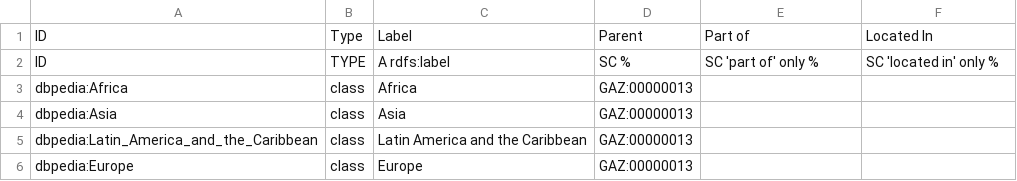
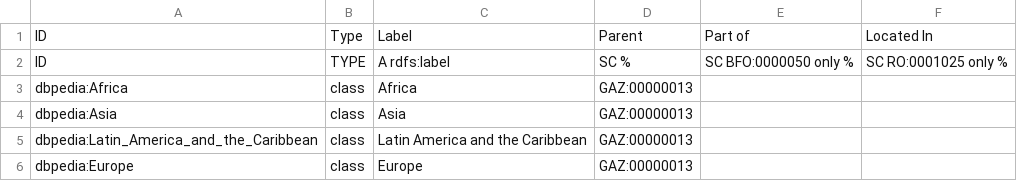
Before and after one commit to EBISPOT/hancestro, a CSV file: src/templates/dbpedia_geography.csv, drawn as a sheet; only a part is shown.

```diff
--- a/src/templates/dbpedia_geography.csv
+++ b/src/templates/dbpedia_geography.csv
@@ -1,3 +1,3 @@
 ID,Type,Label,Parent,Part of,Located In
-ID,TYPE,A rdfs:label,SC %,SC 'part of' only %,SC 'located in' only %
+ID,TYPE,A rdfs:label,SC %,SC BFO:0000050 only %,SC RO:0001025 only %
 dbpedia:Africa,class,Africa,GAZ:00000013,,
```
Also changed, not shown: 4 other files.
